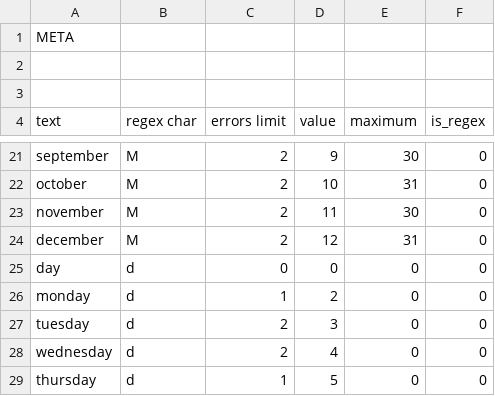
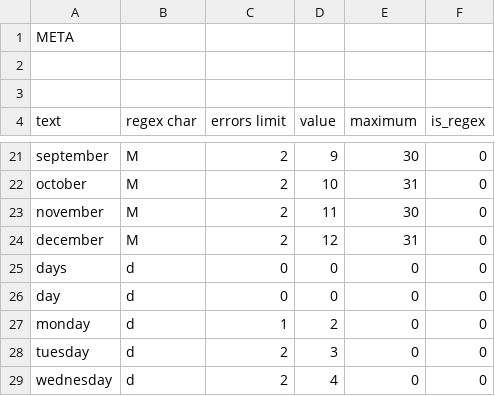
Before and after one commit to alordash/date-parser, a CSV file: lib/expressions/EN.csv, drawn as a sheet; only a part is shown, gaps mark what is left out; the shorter side is filled out with more unchanged rows.

Commit message:
Added reference for "days" to EN.csv

```diff
--- a/lib/expressions/EN.csv
+++ b/lib/expressions/EN.csv
@@ -24,2 +24,3 @@ november;M;2;11;30;0
 december;M;2;12;31;0
+days;d;0;0;0;0
 day;d;0;0;0;0
```
